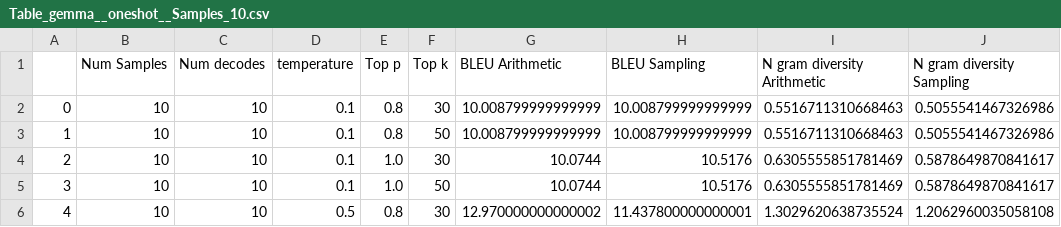
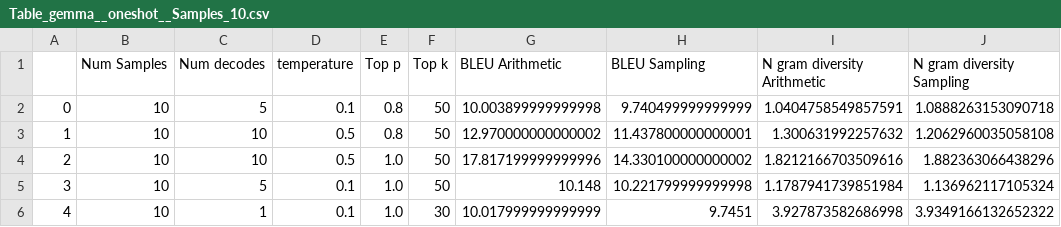
Before and after one commit to AmballaAvinash/Arithmetic-Sampling, a CSV file: outputs/WMT/V2/Table_gemma__oneshot__Samples_10.csv, drawn as a sheet; only a part is shown; the diff covers the shown part only.

```diff
--- a/outputs/WMT/V2/Table_gemma__oneshot__Samples_10.csv
+++ b/outputs/WMT/V2/Table_gemma__oneshot__Samples_10.csv
@@ -1,6 +1,6 @@
 ,Num Samples,Num decodes,temperature,Top p ,Top k,BLEU Arithmetic,BLEU Sampling,N gram diversity Arithmetic,N gram diversity Sampling
-0,10,10,0.1,0.8,30,10.008799999999999,10.008799999999999,0.5516711310668463,0.5055541467326986
-1,10,10,0.1,0.8,50,10.008799999999999,10.008799999999999,0.5516711310668463,0.5055541467326986
-2,10,10,0.1,1.0,30,10.0744,10.5176,0.6305555851781469,0.5878649870841617
-3,10,10,0.1,1.0,50,10.0744,10.5176,0.6305555851781469,0.5878649870841617
-4,10,10,0.5,0.8,30,12.970000000000002,11.437800000000001,1.3029620638735524,1.2062960035058108
+0,10,5,0.1,0.8,50,10.003899999999998,9.740499999999999,1.0404758549857591,1.0888263153090718
+1,10,10,0.5,0.8,50,12.970000000000002,11.437800000000001,1.300631992257632,1.2062960035058108
+2,10,10,0.5,1.0,50,17.817199999999996,14.330100000000002,1.8212166703509616,1.882363066438296
+3,10,5,0.1,1.0,50,10.148,10.221799999999998,1.1787941739851984,1.136962117105324
+4,10,1,0.1,1.0,30,10.017999999999999,9.7451,3.927873582686998,3.9349166132652322
```
Also changed, not shown: 112 edited cells elsewhere in this file, outputs/WMT/V2/Table_gemma__zeroshot__Samples_10.csv, outputs/WMT/V2/Table_llama-2__zeroshot__Samples_10.csv, 22 other files.
